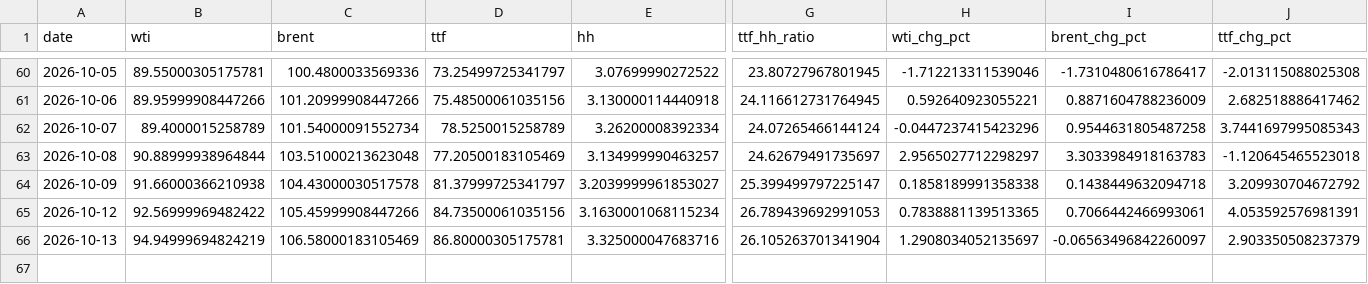
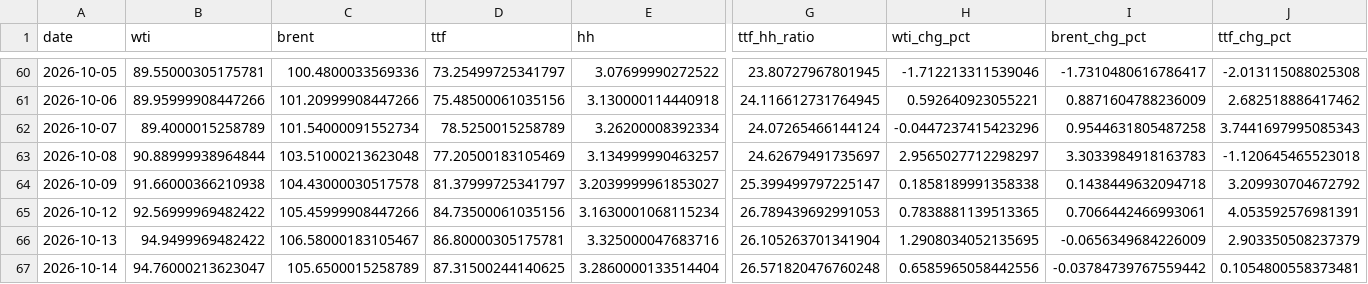
Before and after one commit to Evanssdas/GB-Energy-Complex, a CSV file: energy_complex_log.csv, drawn as a sheet; only a part is shown, gaps mark what is left out; rows hold the shown columns only; the diff names each change by its address in the sheet, - before the commit and + after, or states it on an @@ line.

```diff
--- a/energy_complex_log.csv
+++ b/energy_complex_log.csv
-B66 (wti): 94.94999694824219
+B66 (wti): 94.9499969482422
-C66 (brent): 106.58000183105469
+C66 (brent): 106.58000183105467
-H66 (wti_chg_pct): 1.2908034052135697
+H66 (wti_chg_pct): 1.2908034052135695
-I66 (brent_chg_pct): -0.06563496842260097
+I66 (brent_chg_pct): -0.0656349684226009
+row 67: 2026-10-14 | 94.76000213623047 | 105.6500015258789 | 87.31500244140625 | 3.2860000133514404 | 26.571820476760248 | 0.6585965058442556 | -0.03784739767559442 | 0.1054800558373481
```
Also changed, not shown: 1 other file.
